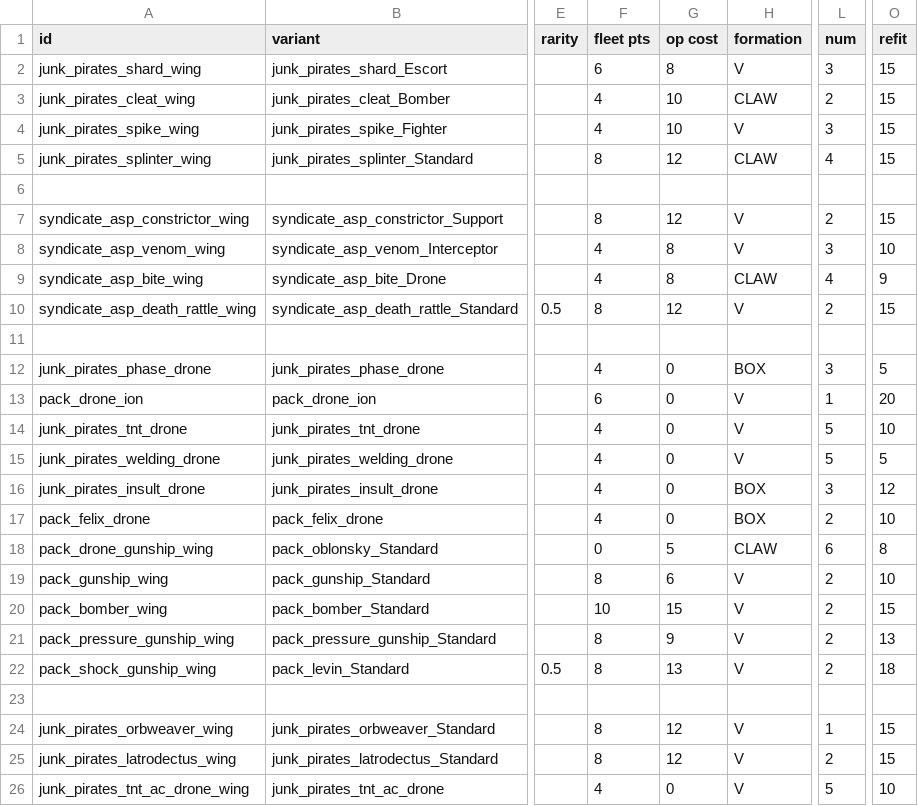
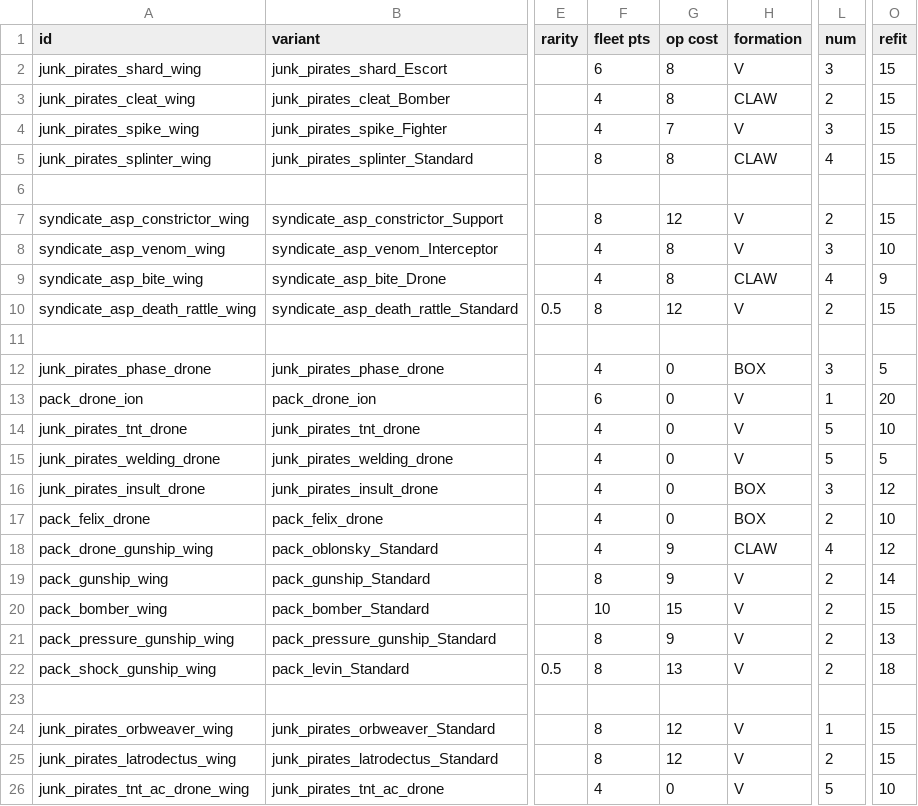
Before and after one commit to starsector-mods/JP_RC, a CSV file: data/hulls/wing_data.csv, drawn as a sheet; only a part is shown, gaps mark what is left out; the diff names each change by its address in the sheet, - before the commit and + after, or states it on an @@ line.

```diff
--- a/data/hulls/wing_data.csv
+++ b/data/hulls/wing_data.csv
-G3 (op cost): 10
+G3 (op cost): 8
-G4 (op cost): 10
+G4 (op cost): 7
-G5 (op cost): 12
+G5 (op cost): 8
-F18 (fleet pts): 0
+F18 (fleet pts): 4
-G18 (op cost): 5
+G18 (op cost): 9
-L18 (num): 6
+L18 (num): 4
-O18 (refit): 8
+O18 (refit): 12
-G19 (op cost): 6
+G19 (op cost): 9
-O19 (refit): 10
+O19 (refit): 14
```
Also changed, not shown: data/hullmods/hull_mods.csv, data/hulls/ship_data.csv, 44 other files.
